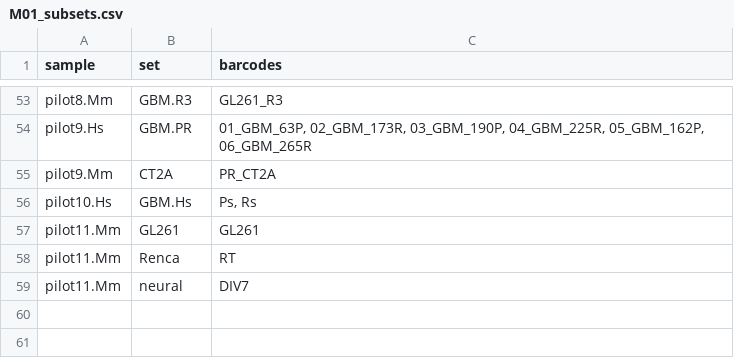
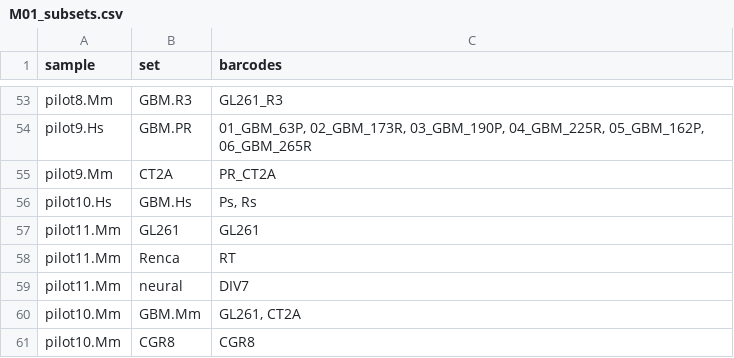
Before and after one commit to NMikolajewicz/scPipeline, a CSV file: M01_subsets.csv, drawn as a sheet; only a part is shown, gaps mark what is left out.

```diff
--- a/M01_subsets.csv
+++ b/M01_subsets.csv
@@ -59 +59,3 @@ pilot11.Mm,Renca,"RT"
 pilot11.Mm,neural,"DIV7"
+pilot10.Mm,GBM.Mm,"GL261, CT2A"
+pilot10.Mm,CGR8,"CGR8"
```
Also changed, not shown: M01_inputs.csv.
